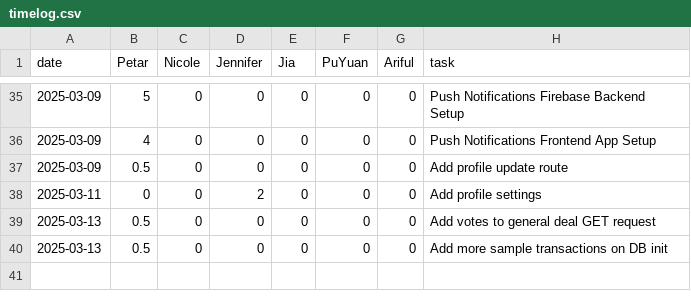
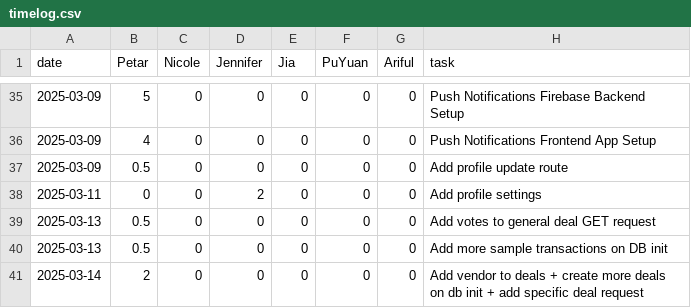
Before and after one commit to pvico12/expense-tracker, a CSV file: timelog.csv, drawn as a sheet; only a part is shown, gaps mark what is left out; the diff names each change by its address in the sheet, - before the commit and + after, or states it on an @@ line.

Commit message:
timelog

```diff
--- a/timelog.csv
+++ b/timelog.csv
+row 41: 2025-03-14 | 2 | 0 | 0 | 0 | 0 | 0 | Add vendor to deals + create more deals on db init + add specific deal request
```
